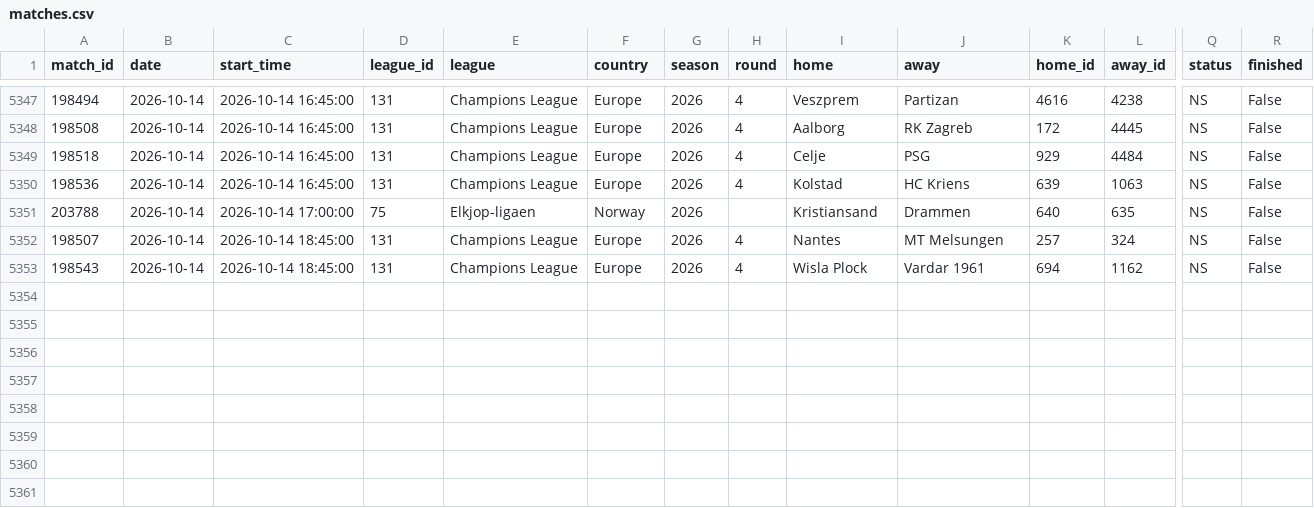
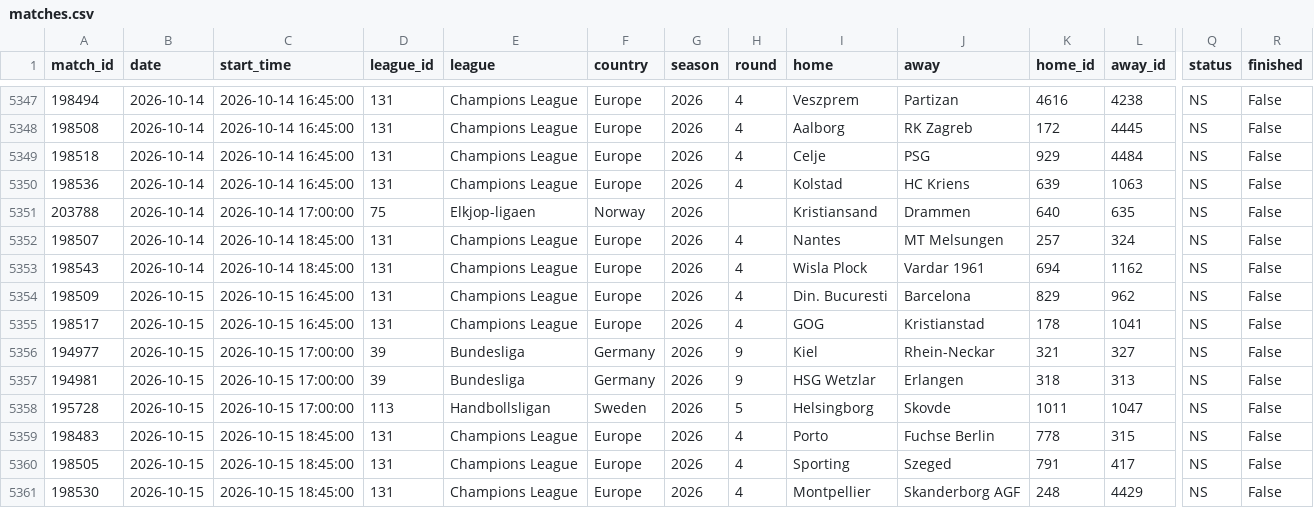
Before and after one commit to jaysantmyer-spec/vegcatbat, a CSV file: data/matches.csv, drawn as a sheet; only a part is shown, gaps mark what is left out; rows hold the shown columns only; the diff covers the shown part only; the diff names each change by its address in the sheet, - before the commit and + after, or states it on an @@ line.

```diff
--- a/data/matches.csv
+++ b/data/matches.csv
+row 5354: 198509 | 2026-10-15 | 2026-10-15 16:45:00 | 131 | Champions League | Europe | 2026 | 4 | Din. Bucuresti | Barcelona | 829 | 962 | NS | False
+row 5355: 198517 | 2026-10-15 | 2026-10-15 16:45:00 | 131 | Champions League | Europe | 2026 | 4 | GOG | Kristianstad | 178 | 1041 | NS | False
+row 5356: 194977 | 2026-10-15 | 2026-10-15 17:00:00 | 39 | Bundesliga | Germany | 2026 | 9 | Kiel | Rhein-Neckar | 321 | 327 | NS | False
+row 5357: 194981 | 2026-10-15 | 2026-10-15 17:00:00 | 39 | Bundesliga | Germany | 2026 | 9 | HSG Wetzlar | Erlangen | 318 | 313 | NS | False
+row 5358: 195728 | 2026-10-15 | 2026-10-15 17:00:00 | 113 | Handbollsligan | Sweden | 2026 | 5 | Helsingborg | Skovde | 1011 | 1047 | NS | False
+row 5359: 198483 | 2026-10-15 | 2026-10-15 18:45:00 | 131 | Champions League | Europe | 2026 | 4 | Porto | Fuchse Berlin | 778 | 315 | NS | False
+row 5360: 198505 | 2026-10-15 | 2026-10-15 18:45:00 | 131 | Champions League | Europe | 2026 | 4 | Sporting | Szeged | 791 | 417 | NS | False
+row 5361: 198530 | 2026-10-15 | 2026-10-15 18:45:00 | 131 | Champions League | Europe | 2026 | 4 | Montpellier | Skanderborg AGF | 248 | 4429 | NS | False
```
Also changed, not shown: 56 edited cells elsewhere in this file, data/ledger.csv, data/odds.csv, 7 other files.
